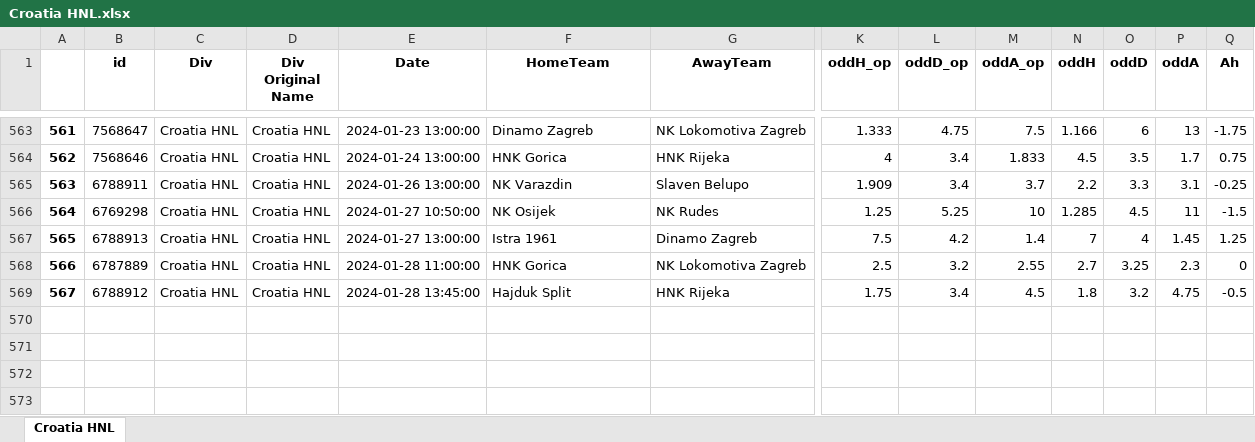
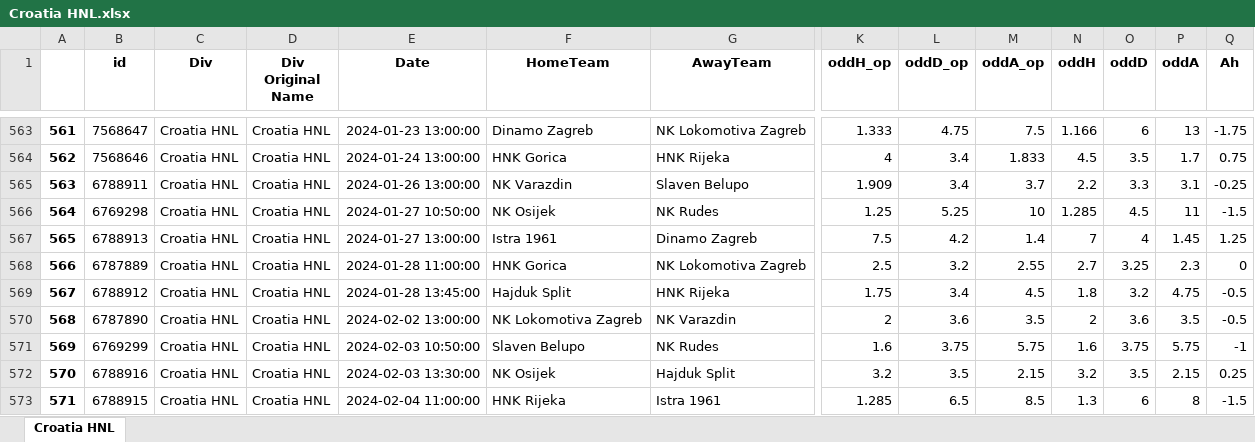
Before and after one commit to pedrogxbet/footdata, an Excel workbook: Croatia HNL/Croatia HNL.xlsx, sheet Croatia HNL, drawn as a sheet; only a part is shown, gaps mark what is left out; values as stored, in another font and other column widths than the file's, no borders; rows hold the shown columns only; the diff names each change by its address in the sheet, - before the commit and + after, or states it on an @@ line.

```diff
--- a/Croatia HNL/Croatia HNL.xlsx (sheet Croatia HNL)
+++ b/Croatia HNL/Croatia HNL.xlsx (sheet Croatia HNL)
+row 570: 568 | 6787890 | Croatia HNL | Croatia HNL | 2024-02-02 13:00:00 | NK Lokomotiva Zagreb | NK Varazdin | 2 | 3.6 | 3.5 | 2 | 3.6 | 3.5 | -0.5
+row 571: 569 | 6769299 | Croatia HNL | Croatia HNL | 2024-02-03 10:50:00 | Slaven Belupo | NK Rudes | 1.6 | 3.75 | 5.75 | 1.6 | 3.75 | 5.75 | -1
+row 572: 570 | 6788916 | Croatia HNL | Croatia HNL | 2024-02-03 13:30:00 | NK Osijek | Hajduk Split | 3.2 | 3.5 | 2.15 | 3.2 | 3.5 | 2.15 | 0.25
+row 573: 571 | 6788915 | Croatia HNL | Croatia HNL | 2024-02-04 11:00:00 | HNK Rijeka | Istra 1961 | 1.285 | 6.5 | 8.5 | 1.3 | 6 | 8 | -1.5
```
Also changed, not shown: Belgium First Division A/Belgium First Division A.xlsx, England Premier League/England Premier League.xlsx, 37 other files.
